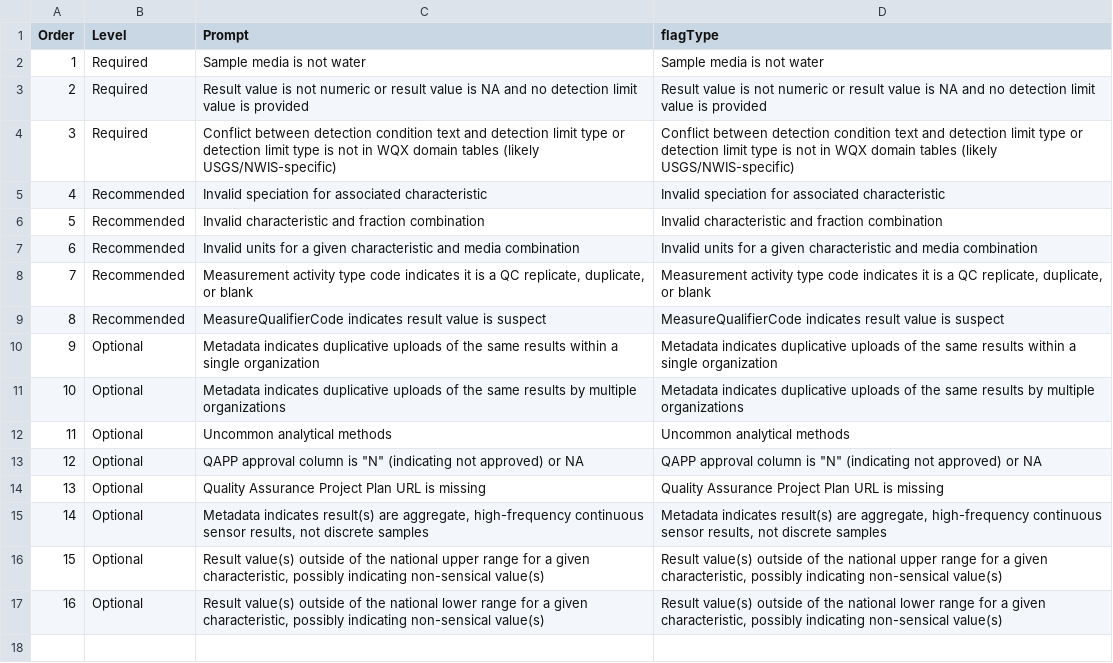
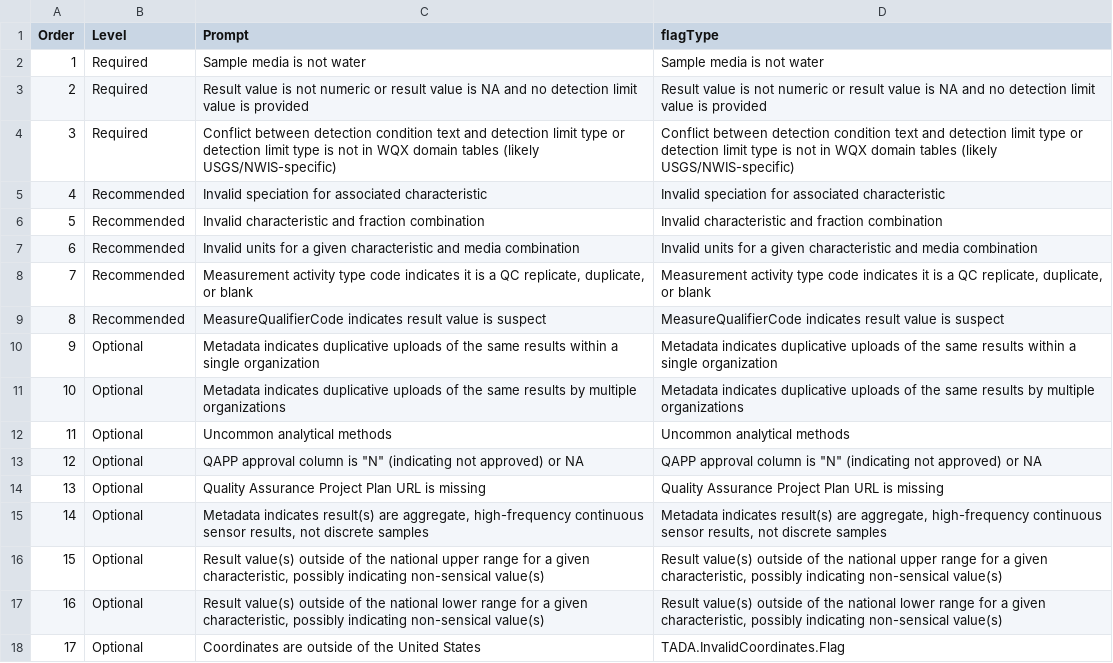
Before and after one commit to USEPA/TADAShiny, a CSV file: shiny-app/inst/flag_prompts.csv, drawn as a sheet.

```diff
--- a/shiny-app/inst/flag_prompts.csv
+++ b/shiny-app/inst/flag_prompts.csv
@@ -17 +17,2 @@ Order,Level,Prompt,flagType
 16,Optional,"Result value(s) outside of the national lower range for a given characteristic, possibly indicating non-sensical value(s)","Result value(s) outside of the national lower range for a given characteristic, possibly indicating non-sensical value(s)"
+17,Optional,Coordinates are outside of the United States,TADA.InvalidCoordinates.Flag
```
Also changed, not shown: shiny-app/inst/flag_tests.csv, 3 other files.
